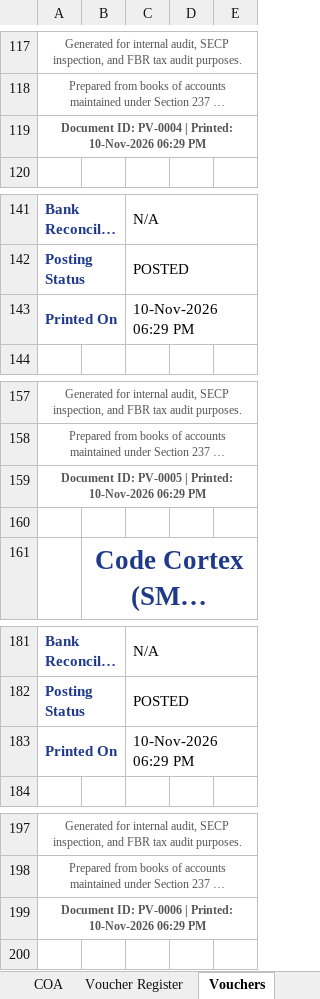
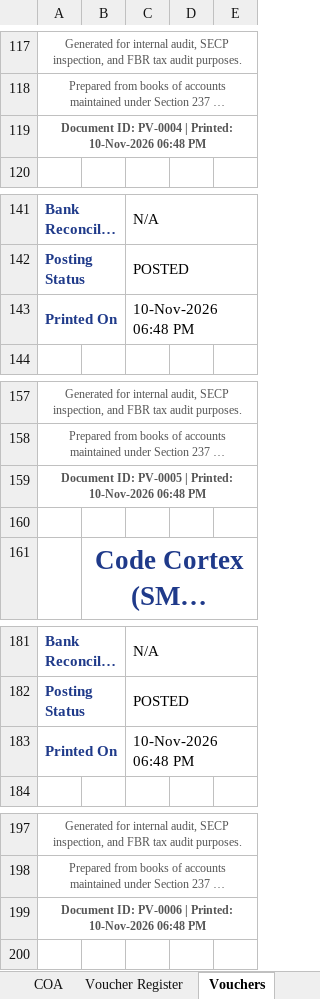
Before and after one commit to CodeCortexDigital/com, an Excel workbook: CodeCortex_FY_25-26_WITH_VOUCHERS.xlsx, sheet Vouchers, drawn as a sheet; only a part is shown, gaps mark what is left out; long unchanged cells end in …; values as stored, in another font and other column widths than the file's, no borders; charts and pictures not drawn; the diff covers the shown part only; the diff names each change by its address in the sheet, - before the commit and + after, or states it on an @@ line.

```diff
--- a/CodeCortex_FY_25-26_WITH_VOUCHERS.xlsx (sheet Vouchers)
+++ b/CodeCortex_FY_25-26_WITH_VOUCHERS.xlsx (sheet Vouchers)
-A119: …Printed: 10-Nov-2026 06:29 PM
+A119: …Printed: 10-Nov-2026 06:48 PM
-C143: 10-Nov-2026 06:29 PM
+C143: 10-Nov-2026 06:48 PM
-A159: …Printed: 10-Nov-2026 06:29 PM
+A159: …Printed: 10-Nov-2026 06:48 PM
-C183: 10-Nov-2026 06:29 PM
+C183: 10-Nov-2026 06:48 PM
-A199: …Printed: 10-Nov-2026 06:29 PM
+A199: …Printed: 10-Nov-2026 06:48 PM
```
Also changed, not shown: 49 edited cells elsewhere in this sheet, sheet Voucher Register, sheet Voucher (Single), sheet Review Log, sheet Assumptions, charts or pictures, 1 other file.
